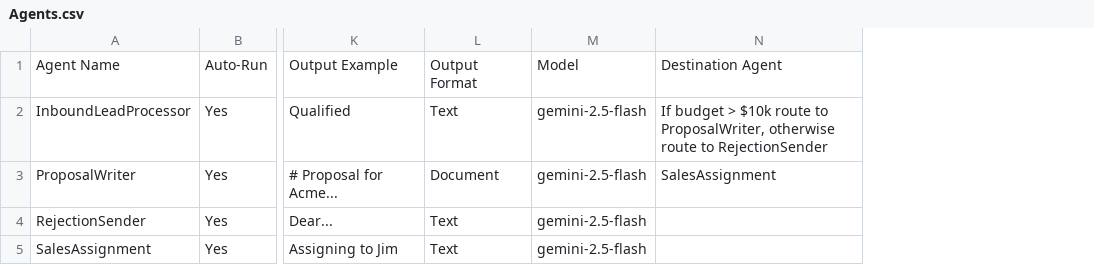
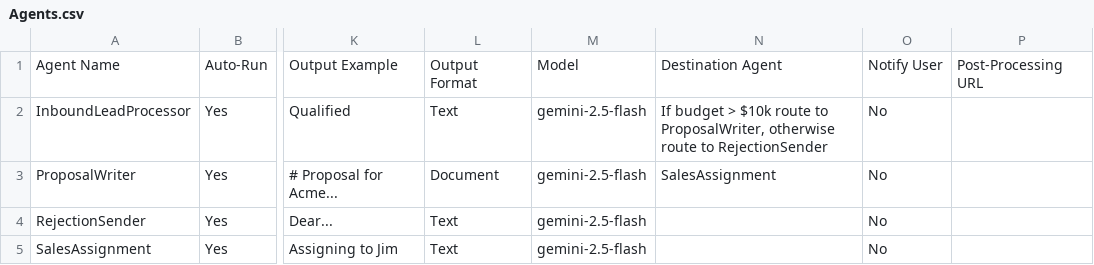
Before and after one commit to nikjft/gemini-sheets-agent, a CSV file: Testing/Agents.csv, drawn as a sheet; only a part is shown, gaps mark what is left out; the diff names each change by its address in the sheet, - before the commit and + after, or states it on an @@ line.

Commit message:
Update testing sample data

```diff
--- a/Testing/Agents.csv
+++ b/Testing/Agents.csv
+column O, rows 1-5: Notify User | No | No | No | No
+column P, row 1: Post-Processing URL
```
